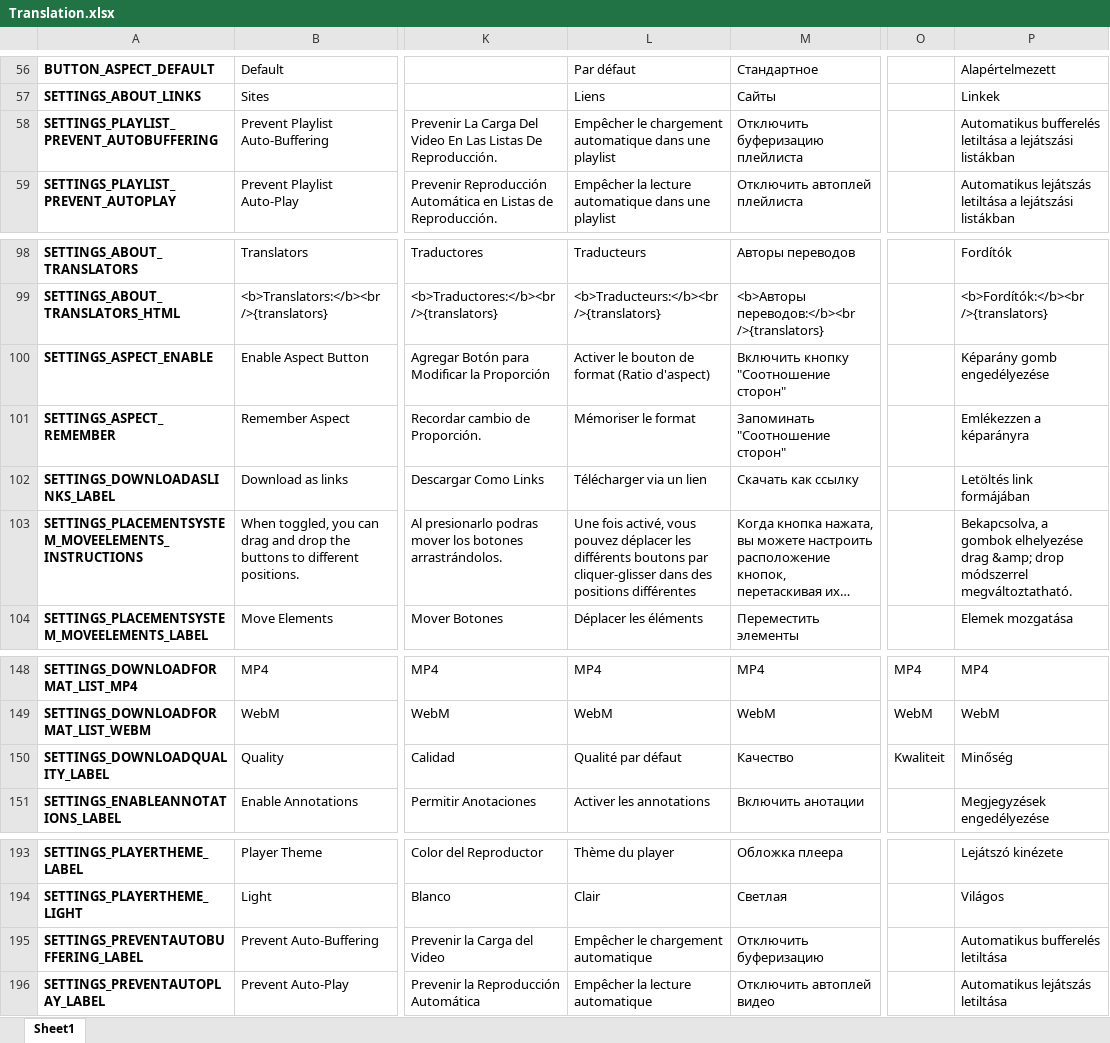
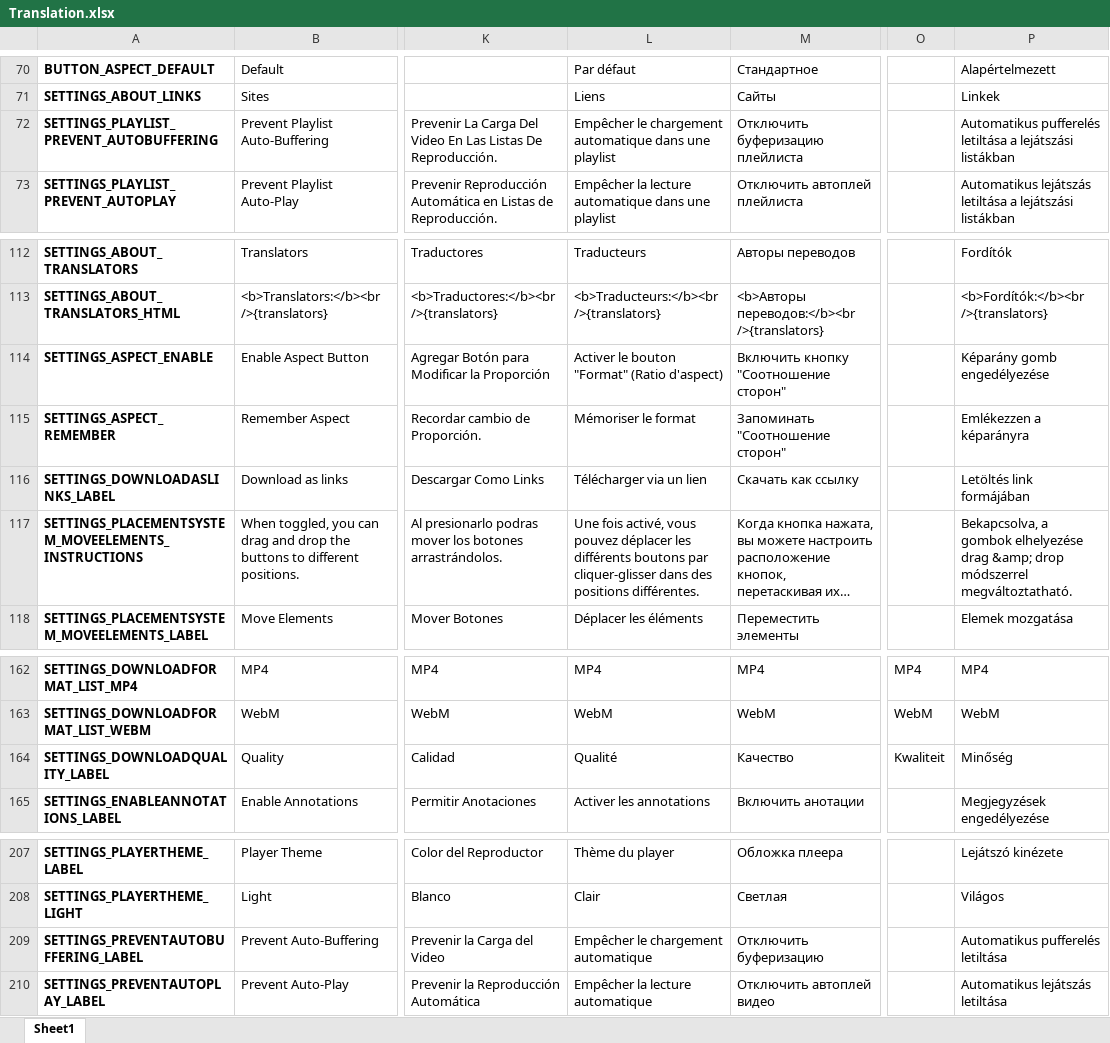
Before and after one commit to YePpHa/YouTubeCenter, an Excel workbook: Translation.xlsx, sheet Sheet1, drawn as a sheet; only a part is shown, gaps mark what is left out; long unchanged cells end in …; values as stored, in another font and other column widths than the file's, no borders; conditional formats not drawn; addresses are those after the commit; the diff covers the shown part only; the diff names each change by its address in the sheet, - before the commit and + after, or states it on an @@ line.

```diff
--- a/Translation.xlsx (sheet Sheet1)
+++ b/Translation.xlsx (sheet Sheet1)
-P72: Automatikus bufferelés letiltása a…
+P72: Automatikus pufferelés letiltása a…
-L114: Activer le bouton de format (Ratio d'aspect)
+L114: Activer le bouton "Format" (Ratio d'aspect)
-L117: …des positions différentes
+L117: …des positions différentes.
-L164: Qualité par défaut
+L164: Qualité
-P209: Automatikus bufferelés letiltása
+P209: Automatikus pufferelés letiltása
```
Also changed, not shown: 14 added rows and 29 edited cells elsewhere in this sheet, 2 other files.
